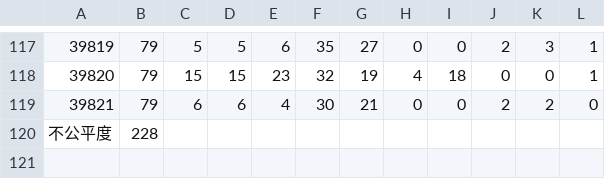
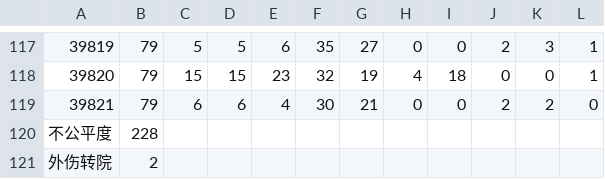
Before and after one commit to mfs6174/MCMToolkit, a CSV file: 09B/tian2.csv, drawn as a sheet; only a part is shown, gaps mark what is left out; the diff names each change by its address in the sheet, - before the commit and + after, or states it on an @@ line.

```diff
--- a/09B/tian2.csv
+++ b/09B/tian2.csv
+row 121: 外伤转院 | 2
```
Also changed, not shown: 09B/tian1.csv, 4 other files.
